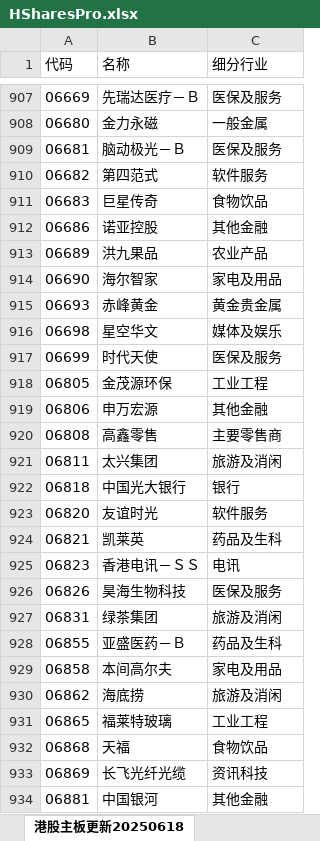
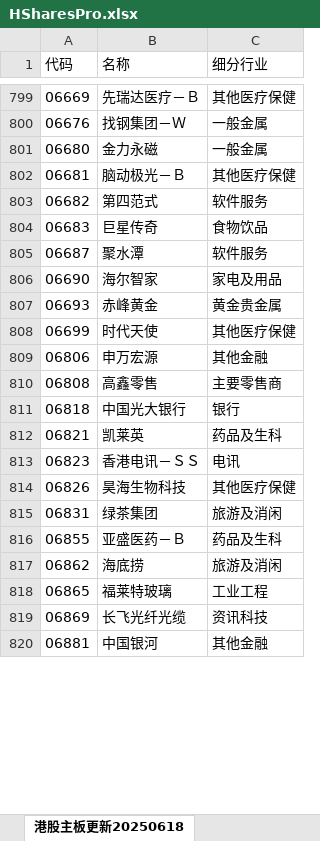
Before and after one commit to Kerwin-Lau/LimaGen1, an Excel workbook: 01_RawData/04_HSharesPro/HSharesPro.xlsx, sheet 港股主板更新20250618, drawn as a sheet; only a part is shown, gaps mark what is left out; values as stored, in another font and other column widths than the file's, no borders; removed rows and columns are numbered as before the commit, all else as after; the diff covers the shown part only; the diff names each change by its address in the sheet, - before the commit and + after, or states it on an @@ line.

```diff
--- a/01_RawData/04_HSharesPro/HSharesPro.xlsx (sheet 港股主板更新20250618)
+++ b/01_RawData/04_HSharesPro/HSharesPro.xlsx (sheet 港股主板更新20250618)
-C799 (细分行业): 医保及服务
+C799 (细分行业): 其他医疗保健
+row 800: 06676 | 找钢集团－Ｗ | 一般金属
-C802 (细分行业): 医保及服务
+C802 (细分行业): 其他医疗保健
-row 912: 06686 | 诺亚控股 | 其他金融
-row 913: 06689 | 洪九果品 | 农业产品
+row 805: 06687 | 聚水潭 | 软件服务
-row 916: 06698 | 星空华文 | 媒体及娱乐
-C808 (细分行业): 医保及服务
+C808 (细分行业): 其他医疗保健
-row 918: 06805 | 金茂源环保 | 工业工程
-row 921: 06811 | 太兴集团 | 旅游及消闲
-row 923: 06820 | 友谊时光 | 软件服务
-C814 (细分行业): 医保及服务
+C814 (细分行业): 其他医疗保健
-row 929: 06858 | 本间高尔夫 | 家电及用品
-row 932: 06868 | 天福 | 食物饮品
```
Also changed, not shown: 190 added rows, 317 removed rows and 54 edited cells elsewhere in this sheet, 01_RawData/02_ASharesPro/ASharesPro.xlsx, 4 other files.
